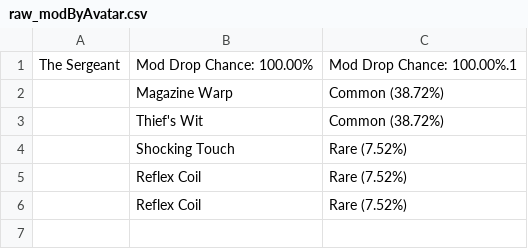
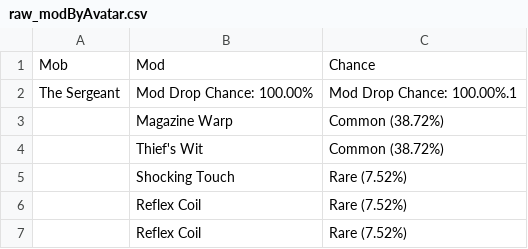
Before and after one commit to nicotegui/warframe_drops, a CSV file: raw_modByAvatar.csv, drawn as a sheet; only a part is shown; the shorter side is filled out with more unchanged rows.

```diff
--- a/raw_modByAvatar.csv
+++ b/raw_modByAvatar.csv
@@ -1 +1,2 @@
+Mob,Mod,Chance
 The Sergeant,Mod Drop Chance: 100.00%,Mod Drop Chance: 100.00%.1
```
Also changed, not shown: 1 other file.
